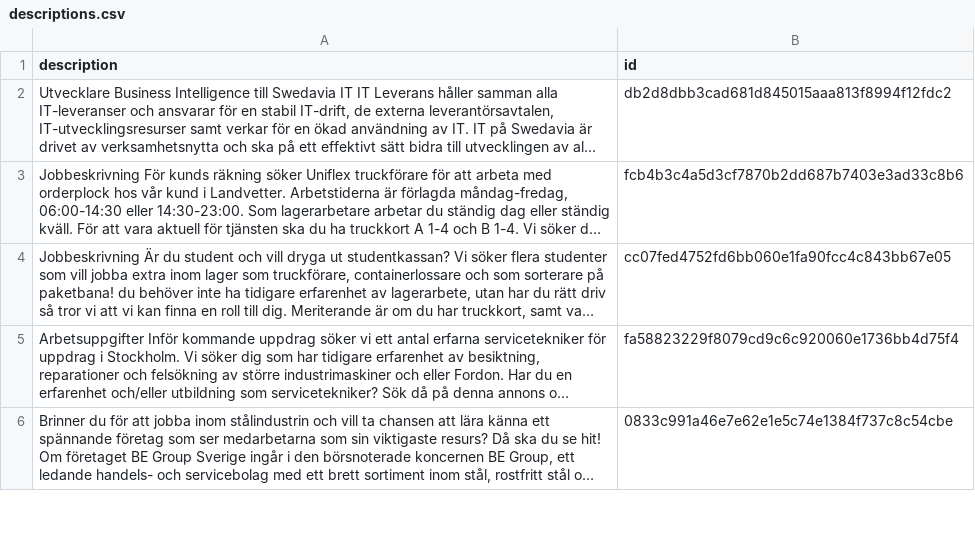
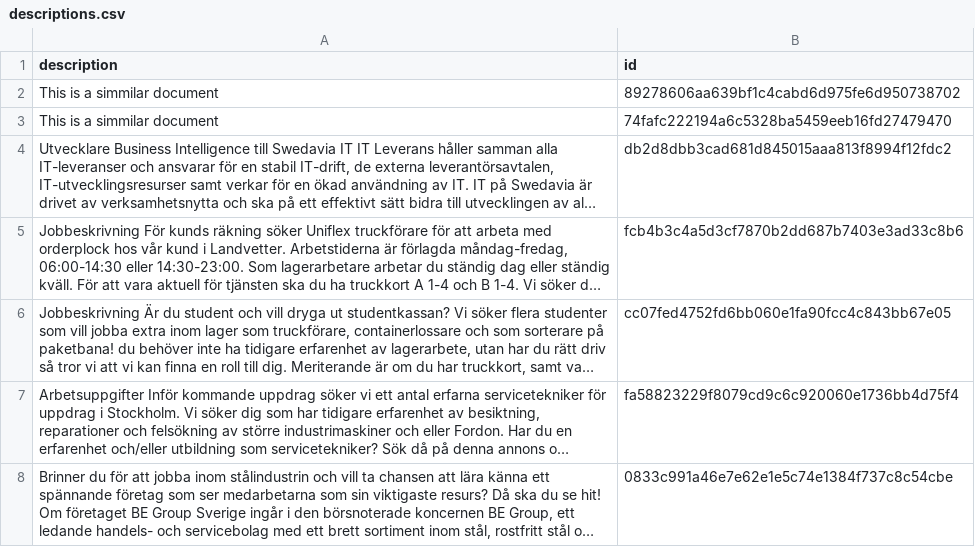
Before and after one commit to sword9/ID3016_lab1, a CSV file: target/scala-2.11/classes/descriptions.csv, drawn as a sheet; only a part is shown; long unchanged cells end in …; the diff names each change by its address in the sheet, - before the commit and + after, or states it on an @@ line.

```diff
--- a/target/scala-2.11/classes/descriptions.csv
+++ b/target/scala-2.11/classes/descriptions.csv
+row 2: This is a simmilar document | 89278606aa639bf1c4cabd6d975fe6d950738702
+row 3: This is a simmilar document | 74fafc222194a6c5328ba5459eeb16fd27479470
```
Also changed, not shown: 22 other files.
